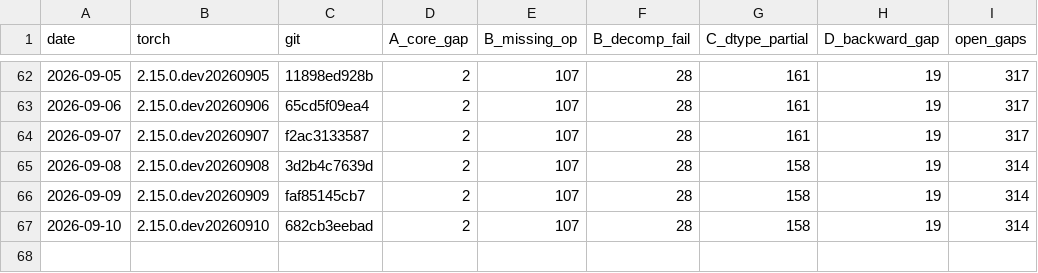
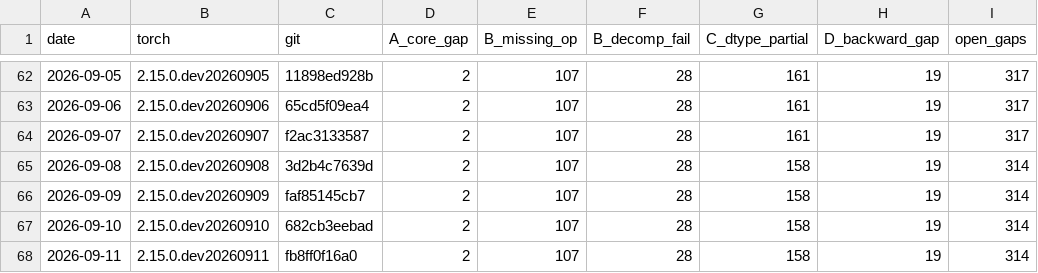
Before and after one commit to jhavukainen/mps-coverage, a CSV file: history.csv, drawn as a sheet; only a part is shown, gaps mark what is left out.

```diff
--- a/history.csv
+++ b/history.csv
@@ -67 +67,2 @@ date,torch,git,A_core_gap,B_missing_op,B_decomp_fail,C_dtype_partial,D_backward_
 2026-09-10,2.15.0.dev20260910,682cb3eebad,2,107,28,158,19,314
+2026-09-11,2.15.0.dev20260911,fb8ff0f16a0,2,107,28,158,19,314
```
Also changed, not shown: 2 other files.
